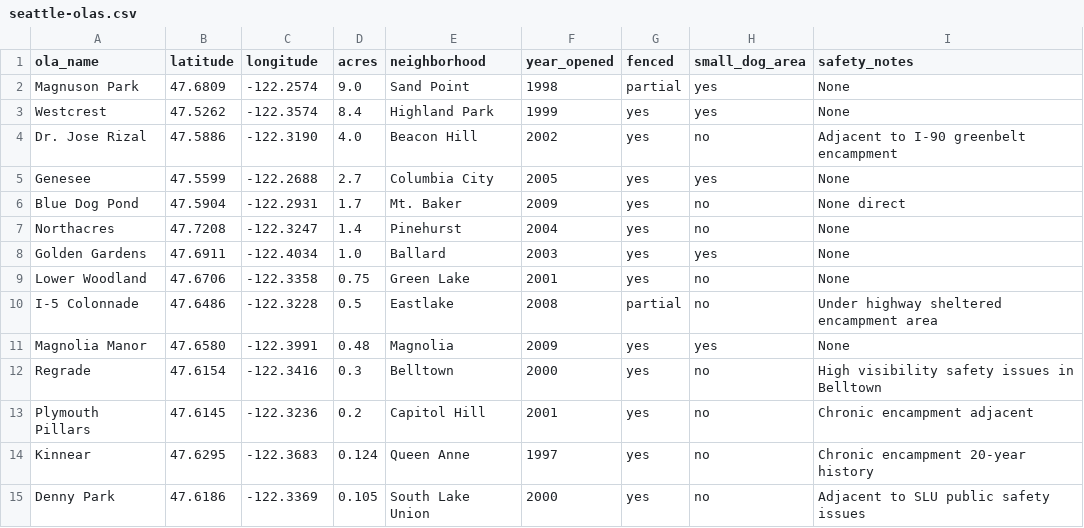
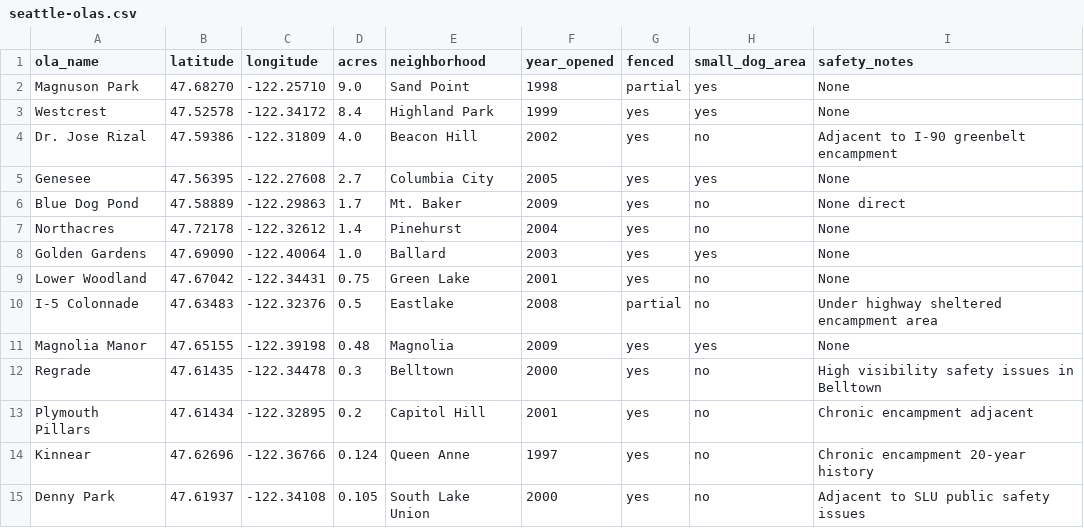
Before and after one commit to avrignaud/seattledogparkdata, a CSV file: data/seattle-olas.csv, drawn as a sheet.

Commit message:
Reconcile coords to SPR ArcGIS, rerun walkshed, add ParkServe slice
Three related data-quality upgrades in one pass, plus infra fixes:

1. OLA coordinates now pulled from SPR's authoritative Dog Off-Leash
   Areas FeatureServer
   (services.arcgis.com/.../Dog_Off_Leash_Areas/FeatureServer/0),
   replacing the address-derived approximations. Several points move
   materially (I-5 Colonnade ~1.5 km S; Dr. Jose Rizal ~0.6 km N;
   Lower Woodland ~0.7 km W; Denny ~0.3 km W; Magnolia Manor ~0.7 km S).
   Updates data/seattle-olas.csv and both Leaflet marker lists in
   docs/part2-access.html + docs/enforcement.html.

2. Walkshed rerun against the new coords, via scripts/compute_walkshed.py
   + scripts/population_coverage.py. New population-weighted coverage:
     0.5-mi:  9.47% (was 9.6%)
     1.0-mi:  27.66%
     2.5-mi:  78.32% (was 79.4%)
   Updates docs/{index,part2-access,report}.html, README.md,
   METHODOLOGY.md, data/illegal-use-indicators.csv, and the chart
   dataset in part2-access.html ([99, 9.5, 78.3]).

3. TPL ParkServe 2025 shapefile — Seattle block-group slice extracted
   (606 features, all in PlaceID=5363000) to
   data/tpl-parkserve/seattle-park-priority-areas.geojson. The 6.7 GB
   national download lives outside the repo (.gitignore'd). Carries
   TPL ParkRank (1-3) + ParkNeed + equity inputs; intended for a
   follow-up overlay showing how OLA walksheds align with
   equity-weighted park priority.

Infra:
- build-pdf.yml retries up to 5x on push rejection to stop failure
  emails when a developer pushes while CI is committing the PDF.
- enforcement-citations.csv adds location_type column
  (park_named=4020, street_address=672, unknown=111).
- SOURCES.md links the SPR ArcGIS feature service.

```diff
--- a/data/seattle-olas.csv
+++ b/data/seattle-olas.csv
@@ -1,15 +1,15 @@
 ola_name,latitude,longitude,acres,neighborhood,year_opened,fenced,small_dog_area,safety_notes
-Magnuson Park,47.6809,-122.2574,9.0,Sand Point,1998,partial,yes,None
-Westcrest,47.5262,-122.3574,8.4,Highland Park,1999,yes,yes,None
-Dr. Jose Rizal,47.5886,-122.3190,4.0,Beacon Hill,2002,yes,no,Adjacent to I-90 greenbelt encampment
-Genesee,47.5599,-122.2688,2.7,Columbia City,2005,yes,yes,None
-Blue Dog Pond,47.5904,-122.2931,1.7,Mt. Baker,2009,yes,no,None direct
-Northacres,47.7208,-122.3247,1.4,Pinehurst,2004,yes,no,None
-Golden Gardens,47.6911,-122.4034,1.0,Ballard,2003,yes,yes,None
-Lower Woodland,47.6706,-122.3358,0.75,Green Lake,2001,yes,no,None
-I-5 Colonnade,47.6486,-122.3228,0.5,Eastlake,2008,partial,no,Under highway sheltered encampment area
-Magnolia Manor,47.6580,-122.3991,0.48,Magnolia,2009,yes,yes,None
-Regrade,47.6154,-122.3416,0.3,Belltown,2000,yes,no,High visibility safety issues in Belltown
-Plymouth Pillars,47.6145,-122.3236,0.2,Capitol Hill,2001,yes,no,Chronic encampment adjacent
-Kinnear,47.6295,-122.3683,0.124,Queen Anne,1997,yes,no,Chronic encampment 20-year history
-Denny Park,47.6186,-122.3369,0.105,South Lake Union,2000,yes,no,Adjacent to SLU public safety issues
+Magnuson Park,47.68270,-122.25710,9.0,Sand Point,1998,partial,yes,None
+Westcrest,47.52578,-122.34172,8.4,Highland Park,1999,yes,yes,None
+Dr. Jose Rizal,47.59386,-122.31809,4.0,Beacon Hill,2002,yes,no,Adjacent to I-90 greenbelt encampment
+Genesee,47.56395,-122.27608,2.7,Columbia City,2005,yes,yes,None
+Blue Dog Pond,47.58889,-122.29863,1.7,Mt. Baker,2009,yes,no,None direct
+Northacres,47.72178,-122.32612,1.4,Pinehurst,2004,yes,no,None
+Golden Gardens,47.69090,-122.40064,1.0,Ballard,2003,yes,yes,None
+Lower Woodland,47.67042,-122.34431,0.75,Green Lake,2001,yes,no,None
+I-5 Colonnade,47.63483,-122.32376,0.5,Eastlake,2008,partial,no,Under highway sheltered encampment area
+Magnolia Manor,47.65155,-122.39198,0.48,Magnolia,2009,yes,yes,None
+Regrade,47.61435,-122.34478,0.3,Belltown,2000,yes,no,High visibility safety issues in Belltown
+Plymouth Pillars,47.61434,-122.32895,0.2,Capitol Hill,2001,yes,no,Chronic encampment adjacent
+Kinnear,47.62696,-122.36766,0.124,Queen Anne,1997,yes,no,Chronic encampment 20-year history
+Denny Park,47.61937,-122.34108,0.105,South Lake Union,2000,yes,no,Adjacent to SLU public safety issues
```
Also changed, not shown: data/illegal-use-indicators.csv, data/walkshed/ola_walkshed_coverage.csv, 13 other files.
